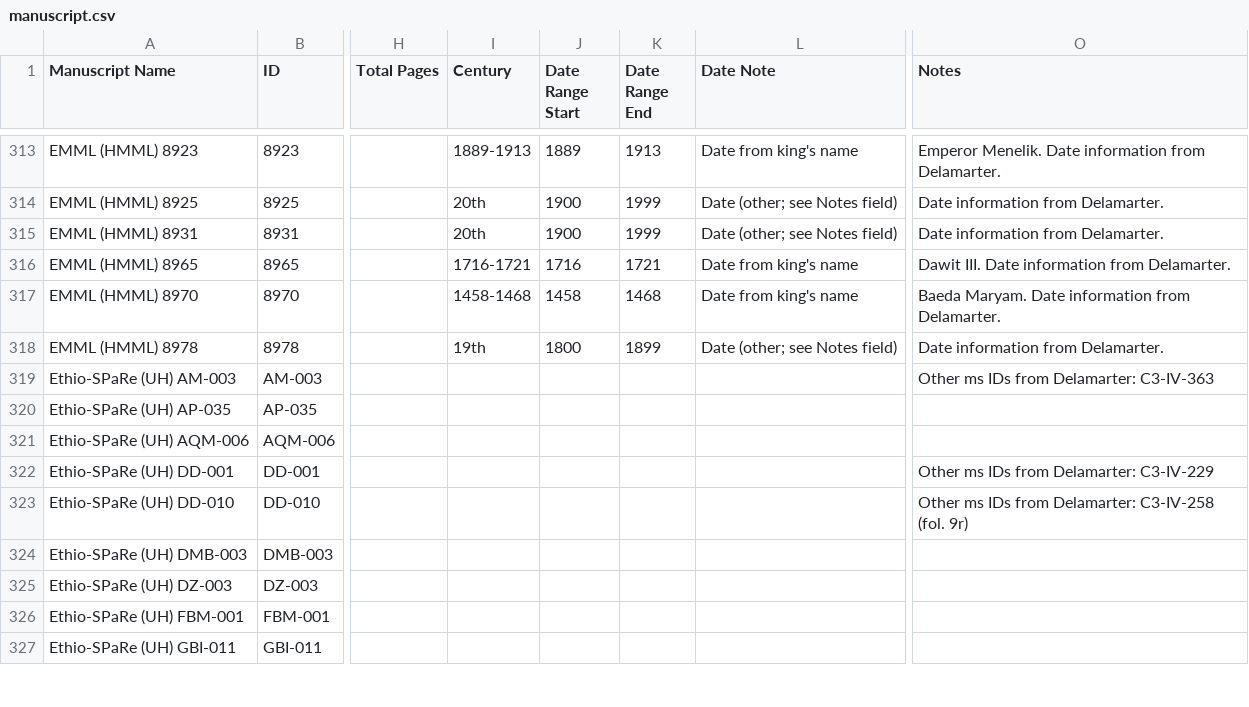
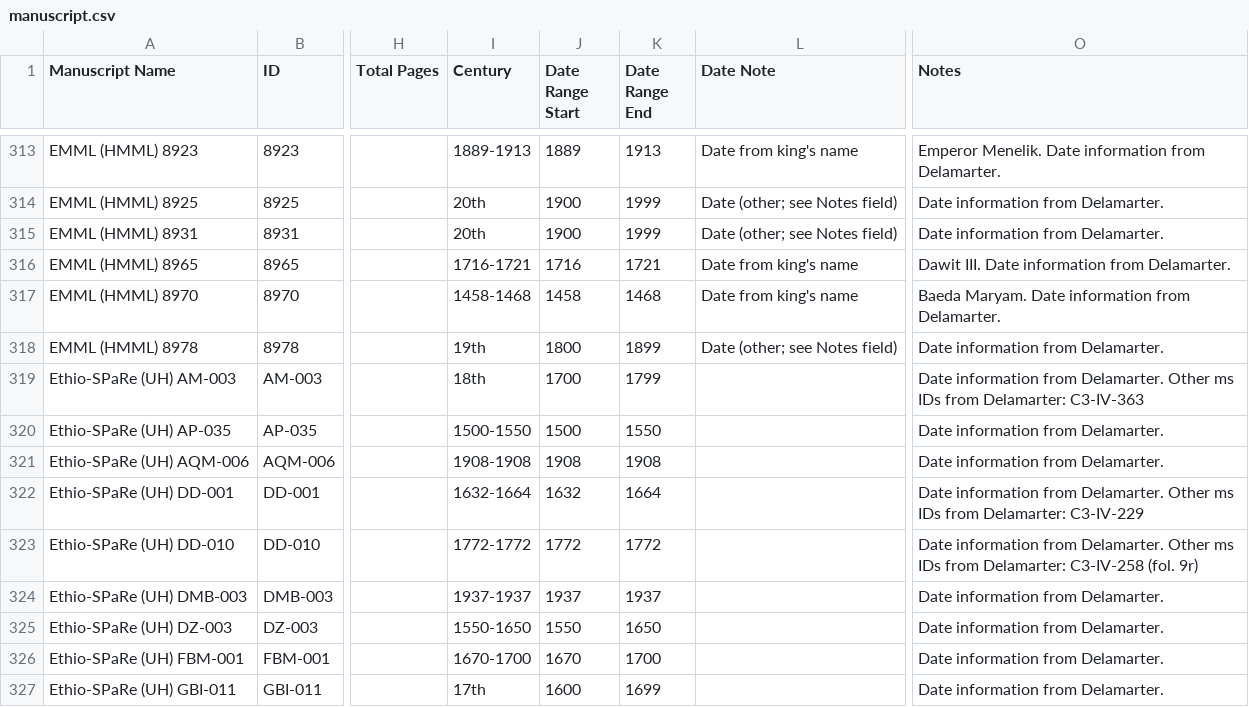
Before and after one commit to Princeton-CDH/pemm-data, a CSV file: data/manuscript.csv, drawn as a sheet; only a part is shown, gaps mark what is left out; the diff covers the shown part only; the diff names each change by its address in the sheet, - before the commit and + after, or states it on an @@ line.

Commit message:
Automatic data updates from PEMM
Co-authored-by: sologebre <18468429+sologebre@users.noreply.github.com>

```diff
--- a/data/manuscript.csv
+++ b/data/manuscript.csv
-I319 (Century): (empty)
+I319 (Century): 18th
-J319 (Date Range Start): (empty)
+J319 (Date Range Start): 1700
-K319 (Date Range End): (empty)
+K319 (Date Range End): 1799
-O319 (Notes): Other ms…
+O319 (Notes): Date information from Delamarter. Other ms…
-I320 (Century): (empty)
+I320 (Century): 1500-1550
-J320 (Date Range Start): (empty)
+J320 (Date Range Start): 1500
-K320 (Date Range End): (empty)
+K320 (Date Range End): 1550
-O320:O321 (Notes): (empty)
+O320:O321 (Notes): Date information from Delamarter.
-I321 (Century): (empty)
+I321 (Century): 1908-1908
-J321 (Date Range Start): (empty)
+J321 (Date Range Start): 1908
-K321 (Date Range End): (empty)
+K321 (Date Range End): 1908
-I322 (Century): (empty)
+I322 (Century): 1632-1664
-J322 (Date Range Start): (empty)
+J322 (Date Range Start): 1632
-K322 (Date Range End): (empty)
+K322 (Date Range End): 1664
-O322 (Notes): Other ms…
+O322 (Notes): Date information from Delamarter. Other ms…
-I323 (Century): (empty)
+I323 (Century): 1772-1772
-J323 (Date Range Start): (empty)
+J323 (Date Range Start): 1772
-K323 (Date Range End): (empty)
+K323 (Date Range End): 1772
-O323 (Notes): Other ms…
+O323 (Notes): Date information from Delamarter. Other ms…
-I324 (Century): (empty)
+I324 (Century): 1937-1937
-J324 (Date Range Start): (empty)
+J324 (Date Range Start): 1937
-K324 (Date Range End): (empty)
+K324 (Date Range End): 1937
-O324:O327 (Notes): (empty)
+O324:O327 (Notes): Date information from Delamarter.
-I325 (Century): (empty)
+I325 (Century): 1550-1650
-J325 (Date Range Start): (empty)
+J325 (Date Range Start): 1550
-K325 (Date Range End): (empty)
+K325 (Date Range End): 1650
-I326 (Century): (empty)
+I326 (Century): 1670-1700
-J326 (Date Range Start): (empty)
+J326 (Date Range Start): 1670
-K326 (Date Range End): (empty)
+K326 (Date Range End): 1700
-I327 (Century): (empty)
+I327 (Century): 17th
-J327 (Date Range Start): (empty)
+J327 (Date Range Start): 1600
-K327 (Date Range End): (empty)
+K327 (Date Range End): 1699
```
Also changed, not shown: 16 added rows and 79 edited cells elsewhere in this file, data/collection.csv.
